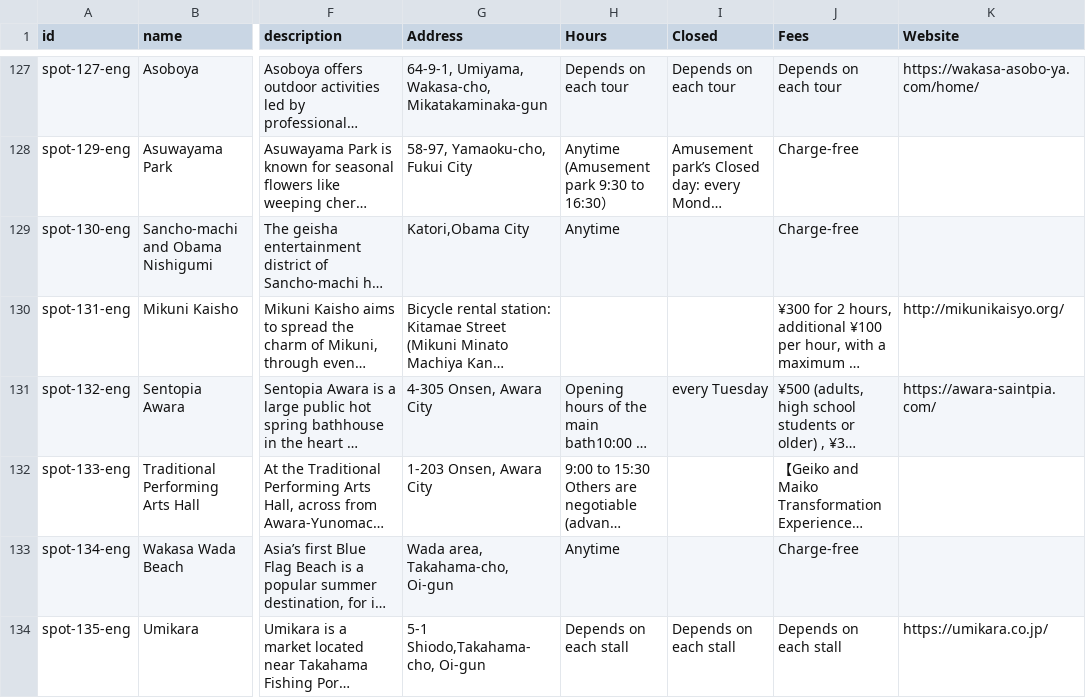
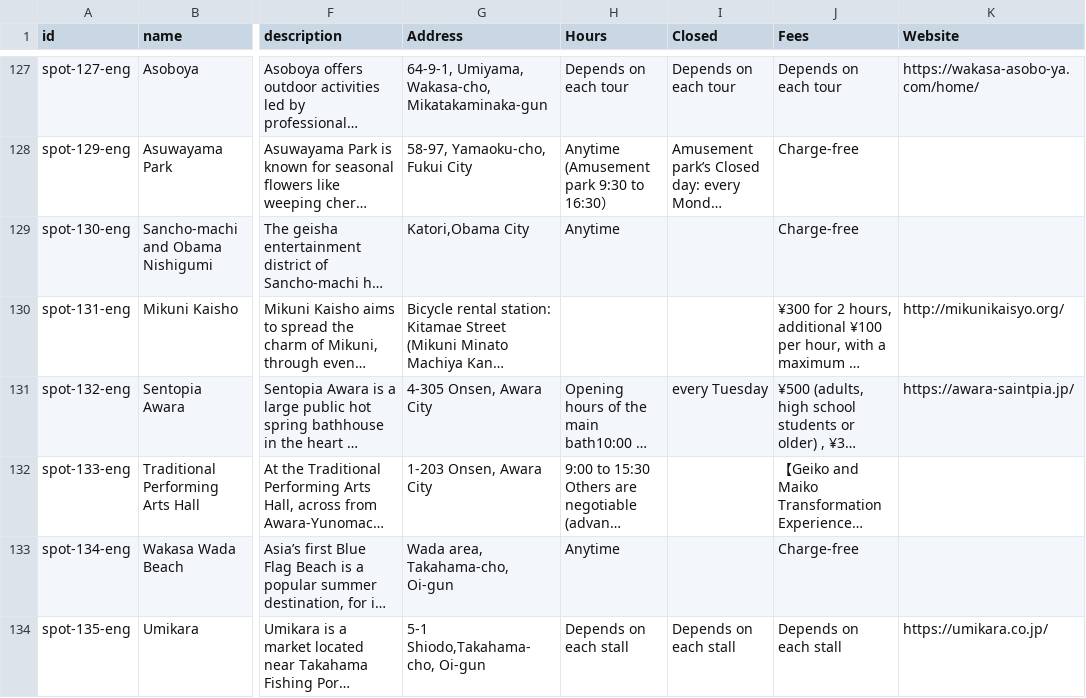
Before and after one commit to code4fukui/fukui-spot, a CSV file: fuku-e-spot-eng.csv, drawn as a sheet; only a part is shown, gaps mark what is left out; long unchanged cells end in …; the diff covers the shown part only; the diff names each change by its address in the sheet, - before the commit and + after, or states it on an @@ line.

```diff
--- a/fuku-e-spot-eng.csv
+++ b/fuku-e-spot-eng.csv
-K131 (Website): https://awara-saintpia.com/
+K131 (Website): https://awara-saintpia.jp/
```
Also changed, not shown: 17 edited cells elsewhere in this file, fuku-e-spot-chi-CN.csv, fuku-e-spot-chi-TW.csv.
